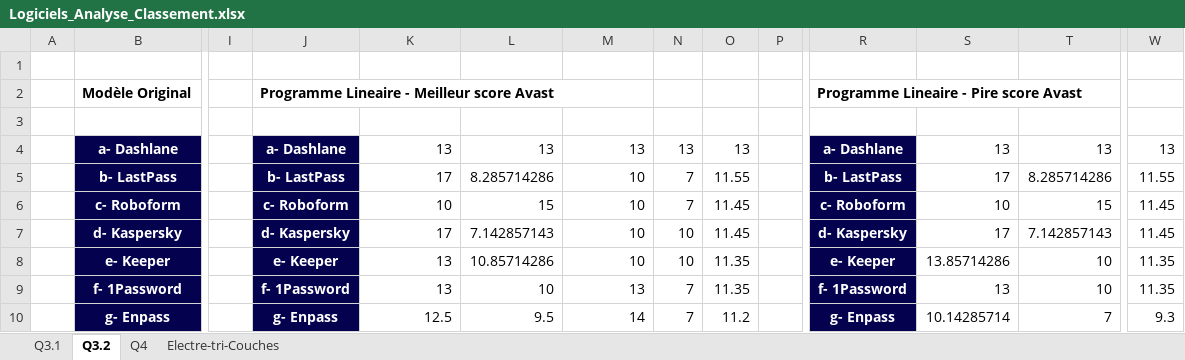
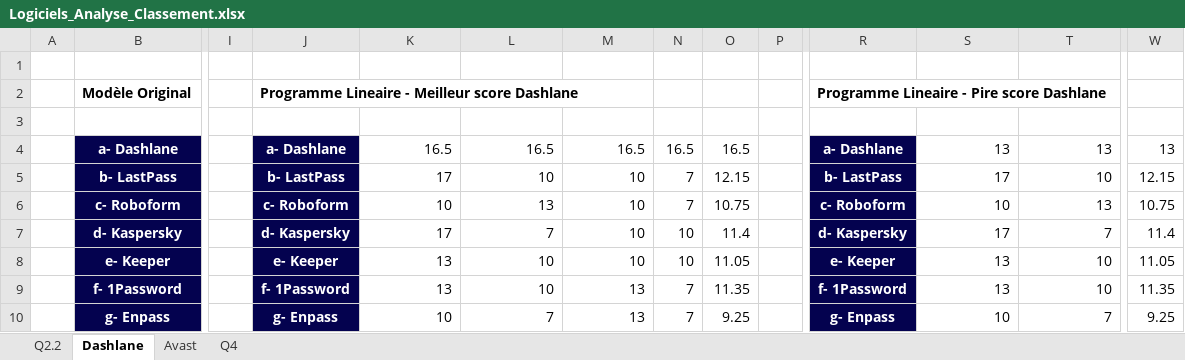
Before and after one commit to js-dev88/LangageScript, an Excel workbook: src/results/Logiciels_Analyse_Classement.xlsx, sheet Dashlane, drawn as a sheet; only a part is shown, gaps mark what is left out; values as stored, in another font and other column widths than the file's, no borders; the diff covers the shown part only; the diff names each change by its address in the sheet, - before the commit and + after, or states it on an @@ line.

```diff
--- a/src/results/Logiciels_Analyse_Classement.xlsx (sheet Dashlane)
+++ b/src/results/Logiciels_Analyse_Classement.xlsx (sheet Dashlane)
-sheet tab: Q3.1
+sheet tab: Q2.2
-sheet tab: Q3.2
+sheet tab: Dashlane
-sheet tab: Electre-tri-Couches
+sheet tab: Avast
-J2: Programme Lineaire - Meilleur score Avast
+J2: Programme Lineaire - Meilleur score Dashlane
-R2: Programme Lineaire - Pire score Avast
+R2: Programme Lineaire - Pire score Dashlane
-K4: 13
+K4: 16.5
-L4: 13
+L4: 16.5
-M4: 13
+M4: 16.5
-N4: 13
+N4: 16.5
-O4: 13
+O4: 16.5
-L5: 8.285714286
+L5: 10
-O5: 11.55
+O5: 12.15
-T5: 8.285714286
+T5: 10
-W5: 11.55
+W5: 12.15
-L6: 15
+L6: 13
-O6: 11.45
+O6: 10.75
-T6: 15
+T6: 13
-W6: 11.45
+W6: 10.75
-L7: 7.142857143
+L7: 7
-O7: 11.45
+O7: 11.4
-T7: 7.142857143
+T7: 7
-W7: 11.45
+W7: 11.4
-L8: 10.85714286
+L8: 10
-O8: 11.35
+O8: 11.05
-S8: 13.85714286
+S8: 13
-W8: 11.35
+W8: 11.05
-K10: 12.5
+K10: 10
-L10: 9.5
+L10: 7
-M10: 14
+M10: 13
-O10: 11.2
+O10: 9.25
-S10: 10.14285714
+S10: 10
-W10: 9.3
+W10: 9.25
```
Also changed, not shown: 1 added row and 24 edited cells elsewhere in this sheet, sheet Q2.2, sheet Q4, notebooks/results_notebook/Couches_Analyse_Classement.xlsx, src/results/Couches_Analyse_Classement.xlsx, 3 other files.
